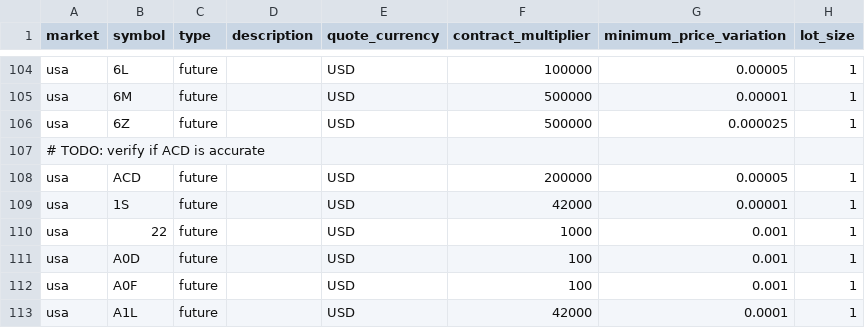
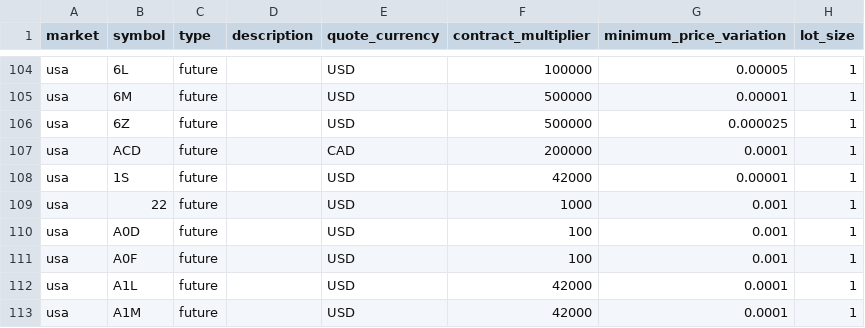
Before and after one commit to csroller168/Lean, a CSV file: Data/symbol-properties/symbol-properties-database.csv, drawn as a sheet; only a part is shown, gaps mark what is left out; the shorter side is filled out with more unchanged rows.

Commit message:
Fix symbol ACD's symbol-properties-database entry

```diff
--- a/Data/symbol-properties/symbol-properties-database.csv
+++ b/Data/symbol-properties/symbol-properties-database.csv
@@ -106,4 +106,3 @@ usa,6M,future,,USD,500000,0.00001,1
 usa,6Z,future,,USD,500000,0.000025,1
-# TODO: verify if ACD is accurate
-usa,ACD,future,,USD,200000,0.00005,1
+usa,ACD,future,,CAD,200000,0.0001,1
 usa,1S,future,,USD,42000,0.00001,1
```
